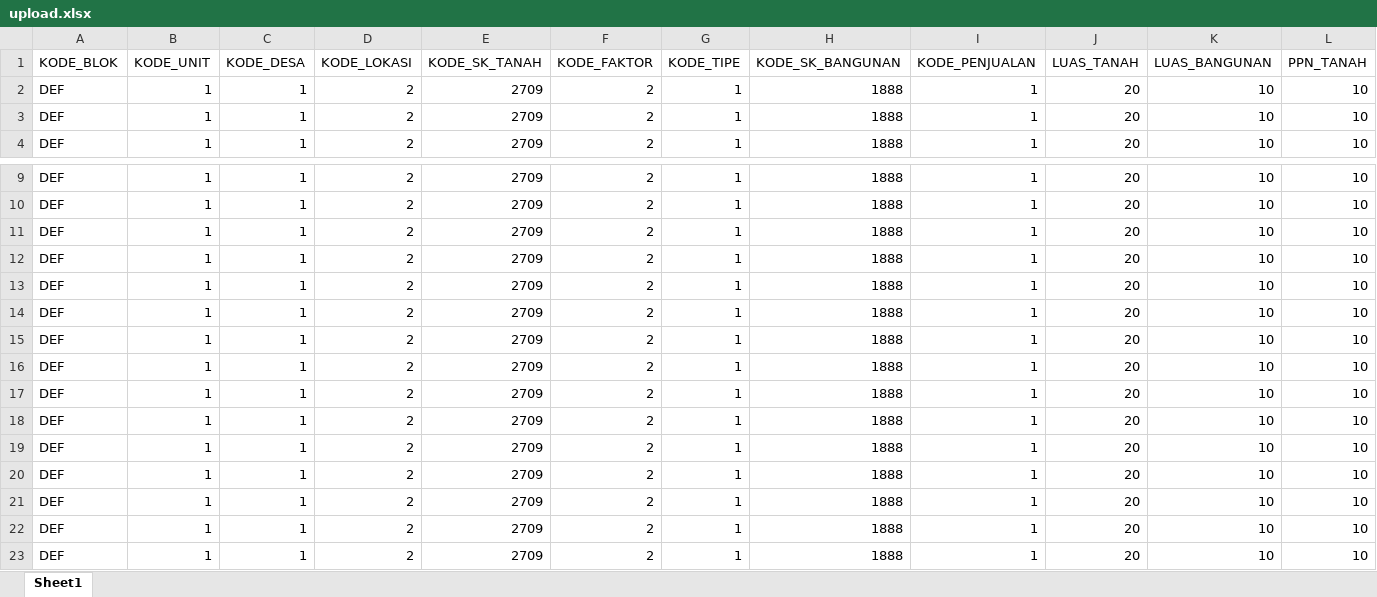
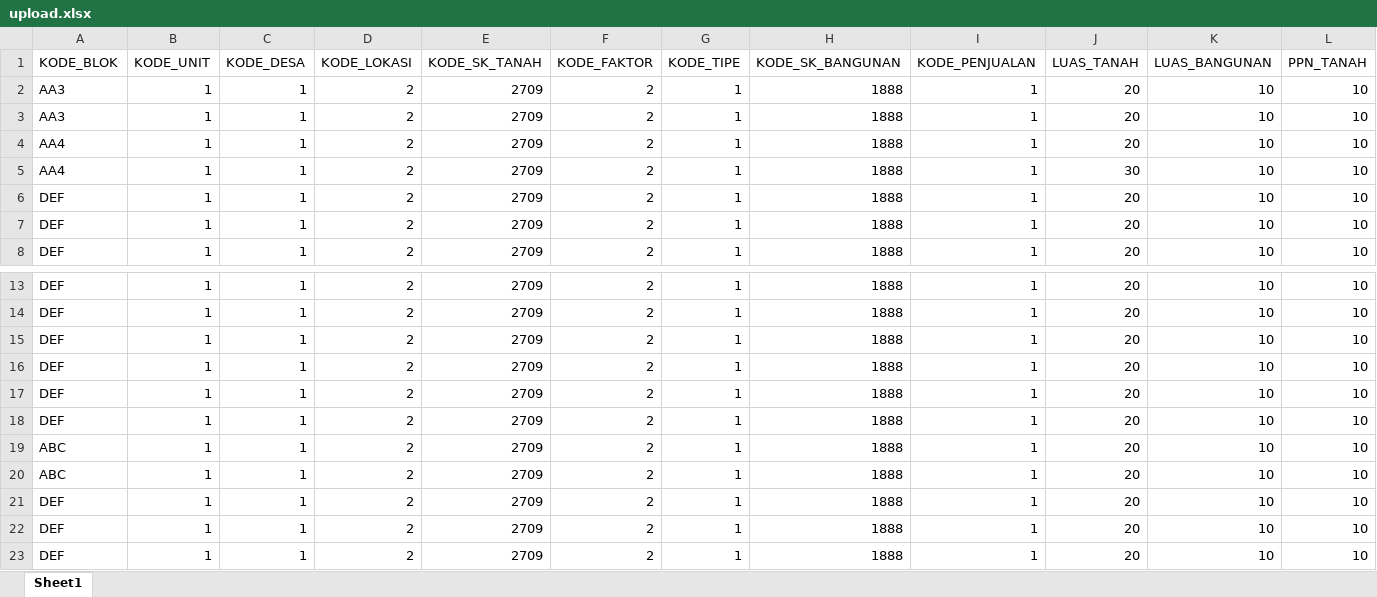
Before and after one commit to waykanza/JRP, an Excel workbook: config/upload.xlsx, sheet Sheet1, drawn as a sheet; only a part is shown, gaps mark what is left out; values as stored, in another font and other column widths than the file's, no borders; removed rows and columns are numbered as before the commit, all else as after; rows hold the shown columns only; the diff names each change by its address in the sheet, - before the commit and + after, or states it on an @@ line.

```diff
--- a/config/upload.xlsx (sheet Sheet1)
+++ b/config/upload.xlsx (sheet Sheet1)
+row 2: AA3 | 1 | 1 | 2 | 2709 | 2 | 1 | 1888 | 1 | 20 | 10 | 10
+row 3: AA3 | 1 | 1 | 2 | 2709 | 2 | 1 | 1888 | 1 | 20 | 10 | 10
+row 4: AA4 | 1 | 1 | 2 | 2709 | 2 | 1 | 1888 | 1 | 20 | 10 | 10
+row 5: AA4 | 1 | 1 | 2 | 2709 | 2 | 1 | 1888 | 1 | 30 | 10 | 10
-A19:A20 (KODE_BLOK): DEF
+A19:A20 (KODE_BLOK): ABC
-row 17: DEF | 1 | 1 | 2 | 2709 | 2 | 1 | 1888 | 1 | 20 | 10 | 10
-row 18: DEF | 1 | 1 | 2 | 2709 | 2 | 1 | 1888 | 1 | 20 | 10 | 10
-row 19: DEF | 1 | 1 | 2 | 2709 | 2 | 1 | 1888 | 1 | 20 | 10 | 10
-row 20: DEF | 1 | 1 | 2 | 2709 | 2 | 1 | 1888 | 1 | 20 | 10 | 10
```
Also changed, not shown: 36 other files.
